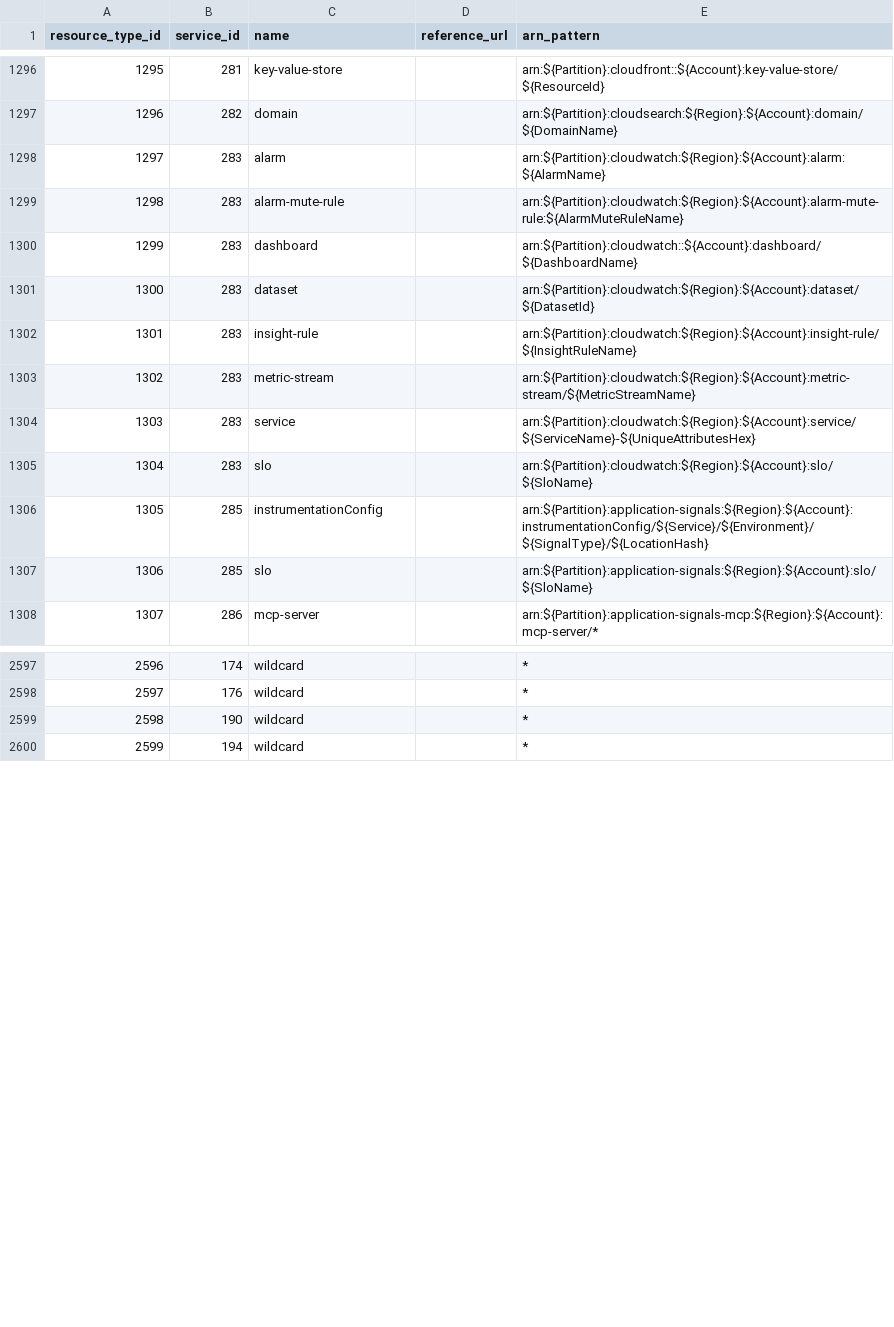
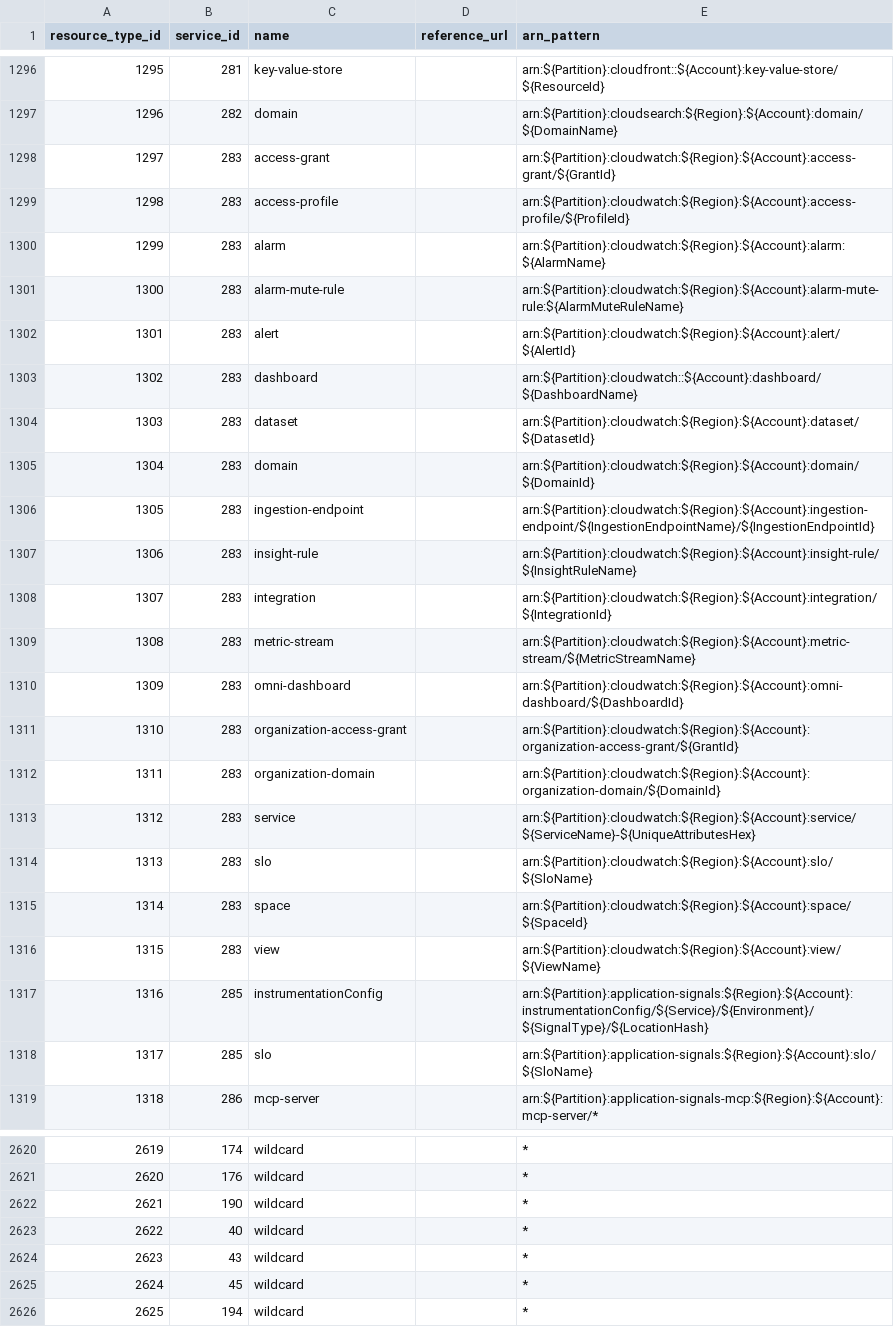
Before and after one commit to tobilg/aws-iam-data, a CSV file: data/csv/aws_resource_types.csv, drawn as a sheet; only a part is shown, gaps mark what is left out; addresses are those after the commit; the diff covers the shown part only; the diff names each change by its address in the sheet, - before the commit and + after, or states it on an @@ line.

```diff
--- a/data/csv/aws_resource_types.csv
+++ b/data/csv/aws_resource_types.csv
+row 1298: 1297 | 283 | access-grant |  | arn:${Partition}:cloudwatch:${Region}:${Account}:access-grant/${GrantId}
+row 1299: 1298 | 283 | access-profile |  | arn:${Partition}:cloudwatch:${Region}:${Account}:access-profile/${ProfileId}
@@ column A (resource_type_id) renumbered from row 1300 down @@
+row 1302: 1301 | 283 | alert |  | arn:${Partition}:cloudwatch:${Region}:${Account}:alert/${AlertId}
+row 1305: 1304 | 283 | domain |  | arn:${Partition}:cloudwatch:${Region}:${Account}:domain/${DomainId}
+row 1306: 1305 | 283 | ingestion-endpoint |  | arn:${Partition}:cloudwatch:${Region}:${Account}:ingestion-endpoint/${IngestionEndpointName}/${IngestionEndpointId}
+row 1308: 1307 | 283 | integration |  | arn:${Partition}:cloudwatch:${Region}:${Account}:integration/${IntegrationId}
+row 1310: 1309 | 283 | omni-dashboard |  | arn:${Partition}:cloudwatch:${Region}:${Account}:omni-dashboard/${DashboardId}
+row 1311: 1310 | 283 | organization-access-grant |  | arn:${Partition}:cloudwatch:${Region}:${Account}:organization-access-grant/${GrantId}
+row 1312: 1311 | 283 | organization-domain |  | arn:${Partition}:cloudwatch:${Region}:${Account}:organization-domain/${DomainId}
+row 1315: 1314 | 283 | space |  | arn:${Partition}:cloudwatch:${Region}:${Account}:space/${SpaceId}
+row 1316: 1315 | 283 | view |  | arn:${Partition}:cloudwatch:${Region}:${Account}:view/${ViewName}
@@ row 2679 moved to row 2623: 2622 @@
@@ row 2680 moved to row 2624: 2623 @@
@@ row 2681 moved to row 2625: 2624 @@
```
Also changed, not shown: 117 moved rows elsewhere in this file, data/csv/aws_actions_condition_keys.csv, data/csv/aws_actions_dependant_actions.csv, 20 other files.
